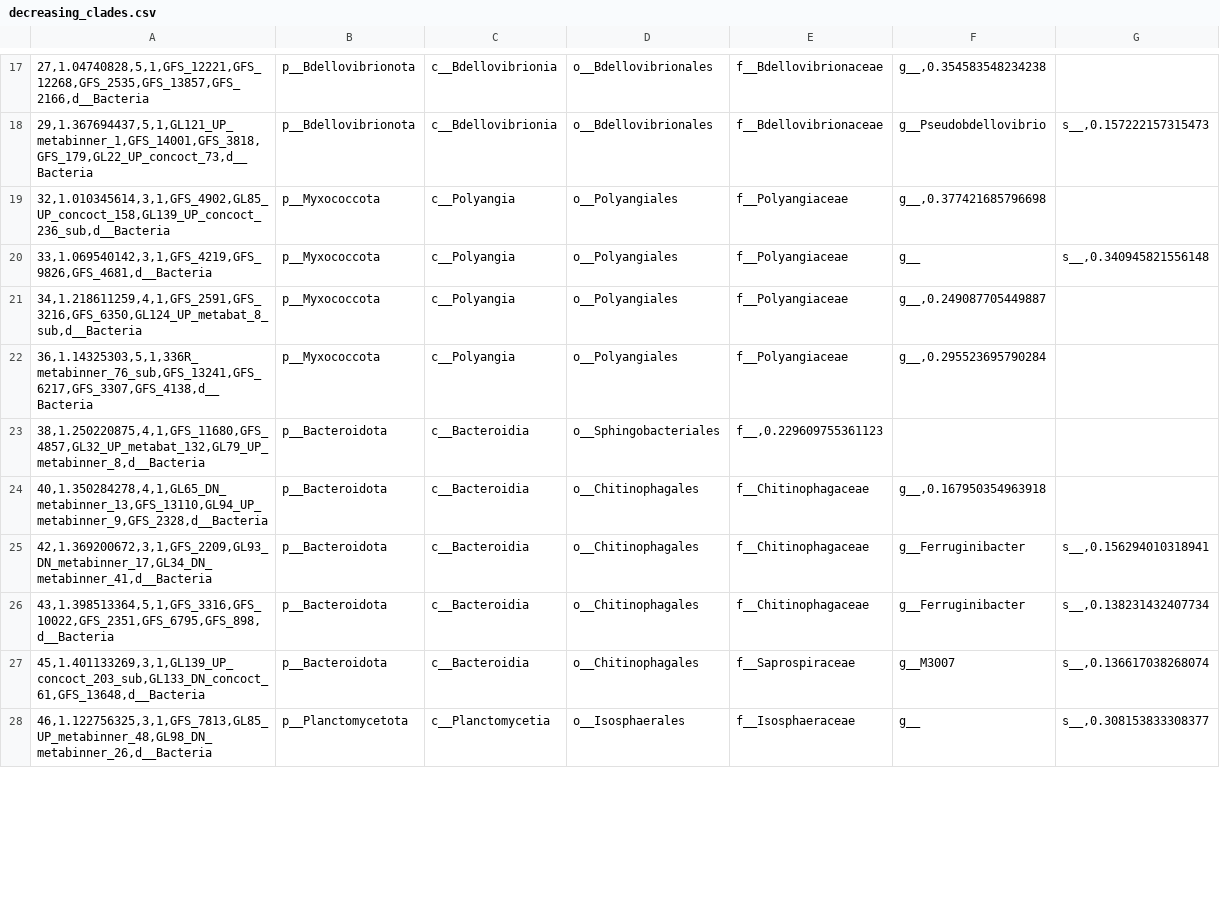
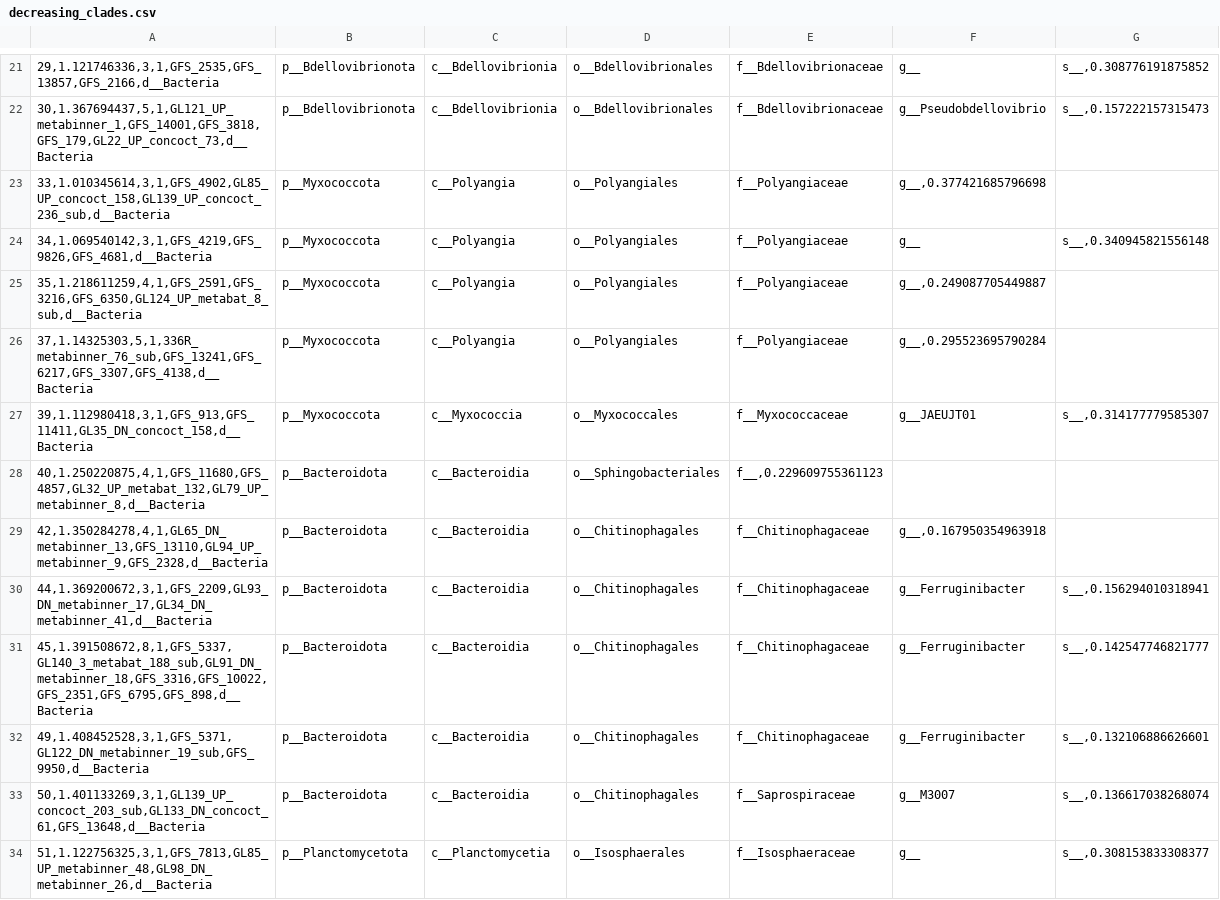
Before and after one commit to Mass23/CrystalBall, a CSV file: stats/decreasing_clades.csv, drawn as a sheet; only a part is shown, gaps mark what is left out; the diff covers the shown part only.

```diff
--- a/stats/decreasing_clades.csv
+++ b/stats/decreasing_clades.csv
@@ -17,12 +21,14 @@
-27,1.04740828,5,1,GFS_12221,GFS_12268,GFS_2535,GFS_13857,GFS_2166,d__Bacteria;p__Bdellovibrionota;c__Bdellovibrionia;o__Bdellovibrionales;f__Bdellovibrionaceae;g__,0.354583548234238
-29,1.367694437,5,1,GL121_UP_metabinner_1,GFS_14001,GFS_3818,GFS_179,GL22_UP_concoct_73,d__Bacteria;p__Bdellovibrionota;c__Bdellovibrionia;o__Bdellovibrionales;f__Bdellovibrionaceae;g__Pseudobdellovibrio;s__,0.157222157315473
-32,1.010345614,3,1,GFS_4902,GL85_UP_concoct_158,GL139_UP_concoct_236_sub,d__Bacteria;p__Myxococcota;c__Polyangia;o__Polyangiales;f__Polyangiaceae;g__,0.377421685796698
-33,1.069540142,3,1,GFS_4219,GFS_9826,GFS_4681,d__Bacteria;p__Myxococcota;c__Polyangia;o__Polyangiales;f__Polyangiaceae;g__;s__,0.340945821556148
-34,1.218611259,4,1,GFS_2591,GFS_3216,GFS_6350,GL124_UP_metabat_8_sub,d__Bacteria;p__Myxococcota;c__Polyangia;o__Polyangiales;f__Polyangiaceae;g__,0.249087705449887
-36,1.14325303,5,1,336R_metabinner_76_sub,GFS_13241,GFS_6217,GFS_3307,GFS_4138,d__Bacteria;p__Myxococcota;c__Polyangia;o__Polyangiales;f__Polyangiaceae;g__,0.295523695790284
-38,1.250220875,4,1,GFS_11680,GFS_4857,GL32_UP_metabat_132,GL79_UP_metabinner_8,d__Bacteria;p__Bacteroidota;c__Bacteroidia;o__Sphingobacteriales;f__,0.229609755361123
-40,1.350284278,4,1,GL65_DN_metabinner_13,GFS_13110,GL94_UP_metabinner_9,GFS_2328,d__Bacteria;p__Bacteroidota;c__Bacteroidia;o__Chitinophagales;f__Chitinophagaceae;g__,0.167950354963918
-42,1.369200672,3,1,GFS_2209,GL93_DN_metabinner_17,GL34_DN_metabinner_41,d__Bacteria;p__Bacteroidota;c__Bacteroidia;o__Chitinophagales;f__Chitinophagaceae;g__Ferruginibacter;s__,0.156294010318941
-43,1.398513364,5,1,GFS_3316,GFS_10022,GFS_2351,GFS_6795,GFS_898,d__Bacteria;p__Bacteroidota;c__Bacteroidia;o__Chitinophagales;f__Chitinophagaceae;g__Ferruginibacter;s__,0.138231432407734
-45,1.401133269,3,1,GL139_UP_concoct_203_sub,GL133_DN_concoct_61,GFS_13648,d__Bacteria;p__Bacteroidota;c__Bacteroidia;o__Chitinophagales;f__Saprospiraceae;g__M3007;s__,0.136617038268074
-46,1.122756325,3,1,GFS_7813,GL85_UP_metabinner_48,GL98_DN_metabinner_26,d__Bacteria;p__Planctomycetota;c__Planctomycetia;o__Isosphaerales;f__Isosphaeraceae;g__;s__,0.308153833308377
+29,1.121746336,3,1,GFS_2535,GFS_13857,GFS_2166,d__Bacteria;p__Bdellovibrionota;c__Bdellovibrionia;o__Bdellovibrionales;f__Bdellovibrionaceae;g__;s__,0.308776191875852
+30,1.367694437,5,1,GL121_UP_metabinner_1,GFS_14001,GFS_3818,GFS_179,GL22_UP_concoct_73,d__Bacteria;p__Bdellovibrionota;c__Bdellovibrionia;o__Bdellovibrionales;f__Bdellovibrionaceae;g__Pseudobdellovibrio;s__,0.157222157315473
+33,1.010345614,3,1,GFS_4902,GL85_UP_concoct_158,GL139_UP_concoct_236_sub,d__Bacteria;p__Myxococcota;c__Polyangia;o__Polyangiales;f__Polyangiaceae;g__,0.377421685796698
+34,1.069540142,3,1,GFS_4219,GFS_9826,GFS_4681,d__Bacteria;p__Myxococcota;c__Polyangia;o__Polyangiales;f__Polyangiaceae;g__;s__,0.340945821556148
+35,1.218611259,4,1,GFS_2591,GFS_3216,GFS_6350,GL124_UP_metabat_8_sub,d__Bacteria;p__Myxococcota;c__Polyangia;o__Polyangiales;f__Polyangiaceae;g__,0.249087705449887
+37,1.14325303,5,1,336R_metabinner_76_sub,GFS_13241,GFS_6217,GFS_3307,GFS_4138,d__Bacteria;p__Myxococcota;c__Polyangia;o__Polyangiales;f__Polyangiaceae;g__,0.295523695790284
+39,1.112980418,3,1,GFS_913,GFS_11411,GL35_DN_concoct_158,d__Bacteria;p__Myxococcota;c__Myxococcia;o__Myxococcales;f__Myxococcaceae;g__JAEUJT01;s__,0.314177779585307
+40,1.250220875,4,1,GFS_11680,GFS_4857,GL32_UP_metabat_132,GL79_UP_metabinner_8,d__Bacteria;p__Bacteroidota;c__Bacteroidia;o__Sphingobacteriales;f__,0.229609755361123
+42,1.350284278,4,1,GL65_DN_metabinner_13,GFS_13110,GL94_UP_metabinner_9,GFS_2328,d__Bacteria;p__Bacteroidota;c__Bacteroidia;o__Chitinophagales;f__Chitinophagaceae;g__,0.167950354963918
+44,1.369200672,3,1,GFS_2209,GL93_DN_metabinner_17,GL34_DN_metabinner_41,d__Bacteria;p__Bacteroidota;c__Bacteroidia;o__Chitinophagales;f__Chitinophagaceae;g__Ferruginibacter;s__,0.156294010318941
+45,1.391508672,8,1,GFS_5337,GL140_3_metabat_188_sub,GL91_DN_metabinner_18,GFS_3316,GFS_10022,GFS_2351,GFS_6795,GFS_898,d__Bacteria;p__Bacteroidota;c__Bacteroidia;o__Chitinophagales;f__Chitinophagaceae;g__Ferruginibacter;s__,0.142547746821777
+49,1.408452528,3,1,GFS_5371,GL122_DN_metabinner_19_sub,GFS_9950,d__Bacteria;p__Bacteroidota;c__Bacteroidia;o__Chitinophagales;f__Chitinophagaceae;g__Ferruginibacter;s__,0.132106886626601
+50,1.401133269,3,1,GL139_UP_concoct_203_sub,GL133_DN_concoct_61,GFS_13648,d__Bacteria;p__Bacteroidota;c__Bacteroidia;o__Chitinophagales;f__Saprospiraceae;g__M3007;s__,0.136617038268074
+51,1.122756325,3,1,GFS_7813,GL85_UP_metabinner_48,GL98_DN_metabinner_26,d__Bacteria;p__Planctomycetota;c__Planctomycetia;o__Isosphaerales;f__Isosphaeraceae;g__;s__,0.308153833308377
```
Also changed, not shown: 7 added rows, 7 removed rows and 32 edited cells elsewhere in this file, stats/phylogenetic_signal.csv, stats/proportion_increase.csv, 16 other files.
